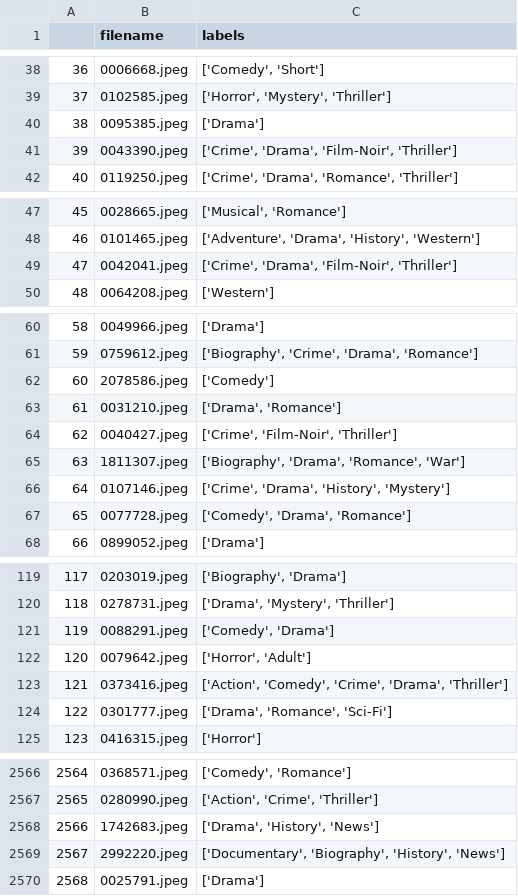
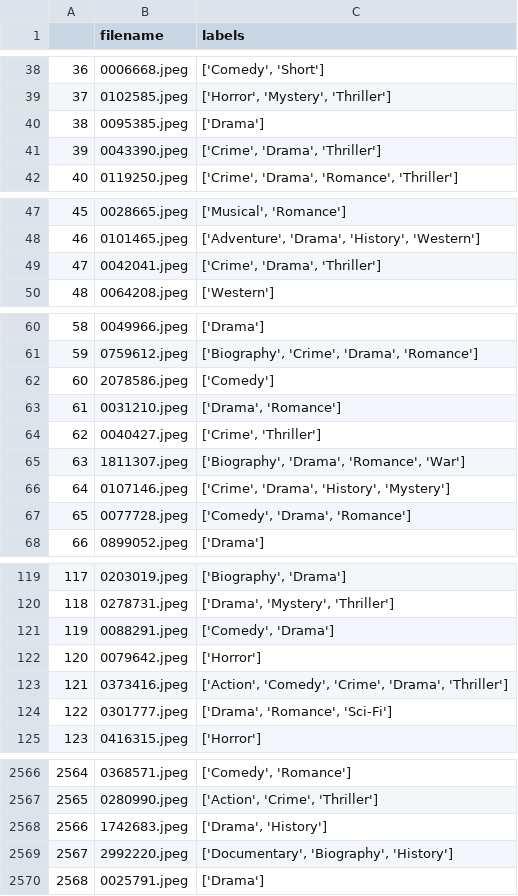
Before and after one commit to jhonsd1996/ML_2020_1, a CSV file: assign3/point1/dev.csv, drawn as a sheet; only a part is shown, gaps mark what is left out; the diff covers the shown part only.

```diff
--- a/assign3/point1/dev.csv
+++ b/assign3/point1/dev.csv
@@ -40,3 +40,3 @@
 38,0095385.jpeg,['Drama']
-39,0043390.jpeg,"['Crime', 'Drama', 'Film-Noir', 'Thriller']"
+39,0043390.jpeg,"['Crime', 'Drama', 'Thriller']"
 40,0119250.jpeg,"['Crime', 'Drama', 'Romance', 'Thriller']"
@@ -48,3 +48,3 @@
 46,0101465.jpeg,"['Adventure', 'Drama', 'History', 'Western']"
-47,0042041.jpeg,"['Crime', 'Drama', 'Film-Noir', 'Thriller']"
+47,0042041.jpeg,"['Crime', 'Drama', 'Thriller']"
 48,0064208.jpeg,['Western']
@@ -63,3 +63,3 @@
 61,0031210.jpeg,"['Drama', 'Romance']"
-62,0040427.jpeg,"['Crime', 'Film-Noir', 'Thriller']"
+62,0040427.jpeg,"['Crime', 'Thriller']"
 63,1811307.jpeg,"['Biography', 'Drama', 'Romance', 'War']"
@@ -121,3 +121,3 @@
 119,0088291.jpeg,"['Comedy', 'Drama']"
-120,0079642.jpeg,"['Horror', 'Adult']"
+120,0079642.jpeg,['Horror']
 121,0373416.jpeg,"['Action', 'Comedy', 'Crime', 'Drama', 'Thriller']"
@@ -2567,4 +2567,4 @@
 2565,0280990.jpeg,"['Action', 'Crime', 'Thriller']"
-2566,1742683.jpeg,"['Drama', 'History', 'News']"
-2567,2992220.jpeg,"['Documentary', 'Biography', 'History', 'News']"
+2566,1742683.jpeg,"['Drama', 'History']"
+2567,2992220.jpeg,"['Documentary', 'Biography', 'History']"
 2568,0025791.jpeg,['Drama']
```
Also changed, not shown: 37 edited cells elsewhere in this file, assign3/point1/test.csv, assign3/point1/train.csv.
